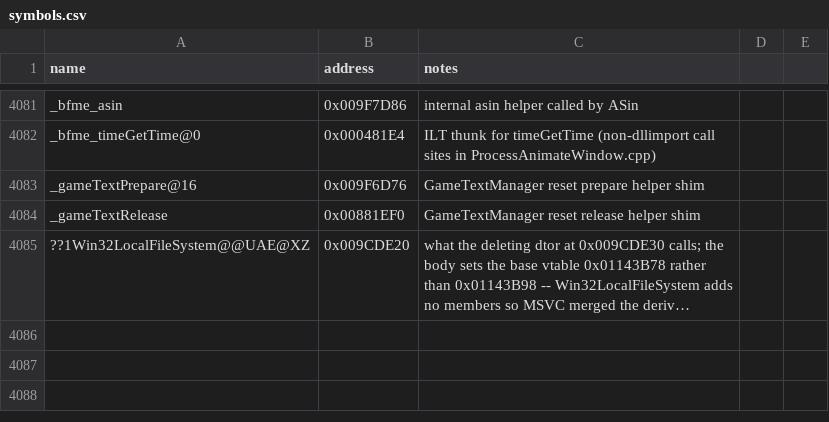
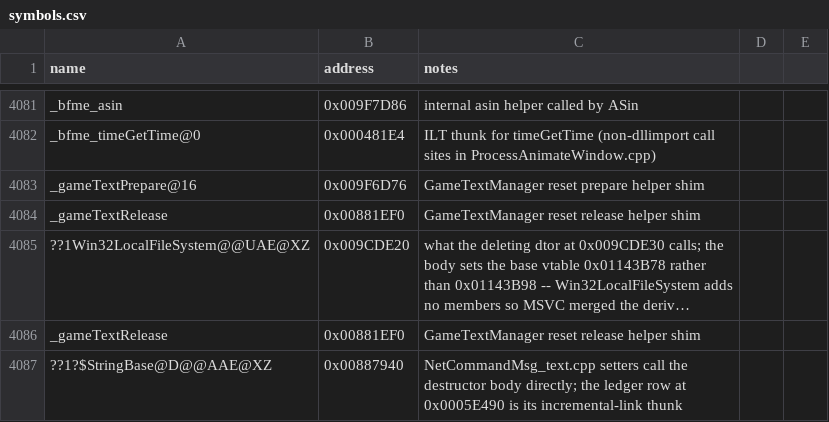
Before and after one commit to Doble-K/Open-BFME-1, a CSV file: reverse/symbols.csv, drawn as a sheet; only a part is shown, gaps mark what is left out; long unchanged cells end in …; the diff names each change by its address in the sheet, - before the commit and + after, or states it on an @@ line.

Commit message:
recover the string-valued NetCommandMsg members, including BFME's GameSpy pair
Eleven bodies. The chat getters pinned the shape: BFME's UnicodeString and
AsciiString are StringBase<unsigned short> and StringBase<char> themselves,
not wrappers -- the getters call the StringBase copy constructor directly
where a wrapper would have gone through UnicodeString's. That is why the
mangled names carry the StringBase instantiation rather than UnicodeString,
and why every holder has to be a friend of StringBase to touch its private
copy constructor and destructor.

Command types 5 and 6 have no counterpart in the reference at all -- not the
types, not the classes. Their field names are offset-suffixed because what
the two strings on the type-6 command mean is genuinely not recoverable:
neither the constructor nor the caller at 0x00665AD0 carries a naming
literal. The offsets and the type constants are exact.

The setters call StringBase::set, not operator=, and they call the destructor
body at 0x00887940 rather than its incremental-link thunk, which is the new
symbols.csv pin.

Also records the comment-parsing trap this hit on the way in.

```diff
--- a/reverse/symbols.csv
+++ b/reverse/symbols.csv
+row 4086: _gameTextRelease | 0x00881EF0 | GameTextManager reset release helper shim
+row 4087: ??1?$StringBase@D@@AAE@XZ | 0x00887940 | NetCommandMsg_text.cpp setters call the destructor body directly; the ledger row at 0x0005E490 is its incremental-link thunk
```
Also changed, not shown: 3 other files.
